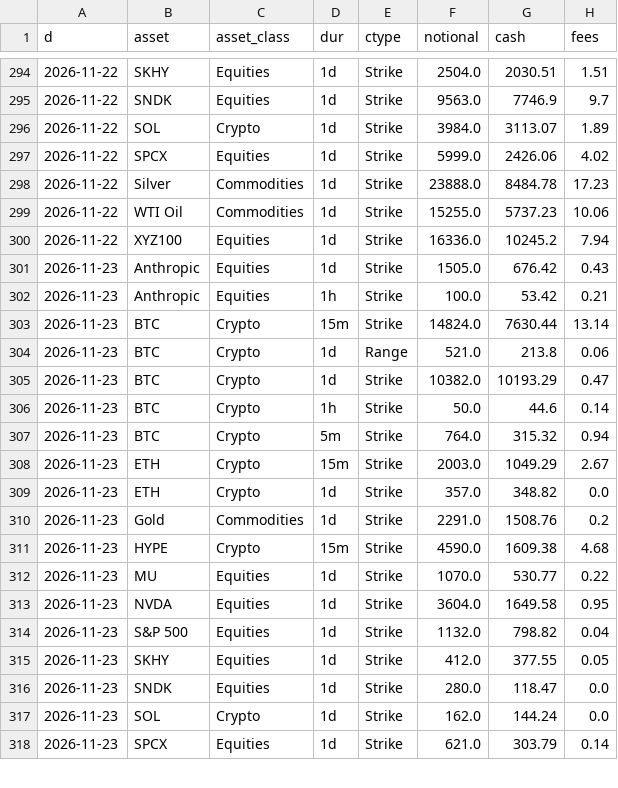
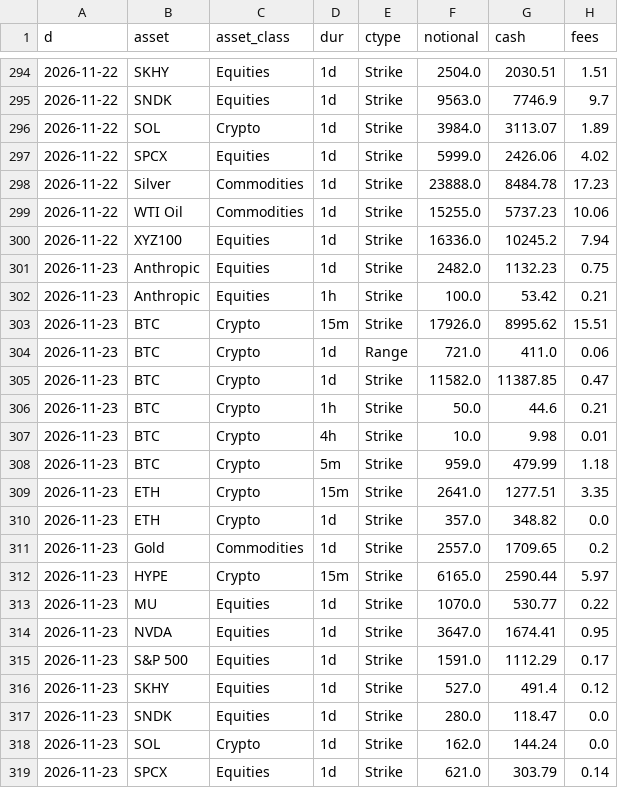
Before and after one commit to coreyjoshuamiller/prediction-market-public-metrics, a CSV file: data/hyperliquid_volume_daily.csv, drawn as a sheet; only a part is shown, gaps mark what is left out; the diff covers the shown part only.

```diff
--- a/data/hyperliquid_volume_daily.csv
+++ b/data/hyperliquid_volume_daily.csv
@@ -300,17 +300,18 @@ d,asset,asset_class,dur,ctype,notional,cash,fees
 2026-11-22,XYZ100,Equities,1d,Strike,16336.0,10245.2,7.94
-2026-11-23,Anthropic,Equities,1d,Strike,1505.0,676.42,0.43
+2026-11-23,Anthropic,Equities,1d,Strike,2482.0,1132.23,0.75
 2026-11-23,Anthropic,Equities,1h,Strike,100.0,53.42,0.21
-2026-11-23,BTC,Crypto,15m,Strike,14824.0,7630.44,13.14
-2026-11-23,BTC,Crypto,1d,Range,521.0,213.8,0.06
-2026-11-23,BTC,Crypto,1d,Strike,10382.0,10193.29,0.47
-2026-11-23,BTC,Crypto,1h,Strike,50.0,44.6,0.14
-2026-11-23,BTC,Crypto,5m,Strike,764.0,315.32,0.94
-2026-11-23,ETH,Crypto,15m,Strike,2003.0,1049.29,2.67
+2026-11-23,BTC,Crypto,15m,Strike,17926.0,8995.62,15.51
+2026-11-23,BTC,Crypto,1d,Range,721.0,411.0,0.06
+2026-11-23,BTC,Crypto,1d,Strike,11582.0,11387.85,0.47
+2026-11-23,BTC,Crypto,1h,Strike,50.0,44.6,0.21
+2026-11-23,BTC,Crypto,4h,Strike,10.0,9.98,0.01
+2026-11-23,BTC,Crypto,5m,Strike,959.0,479.99,1.18
+2026-11-23,ETH,Crypto,15m,Strike,2641.0,1277.51,3.35
 2026-11-23,ETH,Crypto,1d,Strike,357.0,348.82,0.0
-2026-11-23,Gold,Commodities,1d,Strike,2291.0,1508.76,0.2
-2026-11-23,HYPE,Crypto,15m,Strike,4590.0,1609.38,4.68
+2026-11-23,Gold,Commodities,1d,Strike,2557.0,1709.65,0.2
+2026-11-23,HYPE,Crypto,15m,Strike,6165.0,2590.44,5.97
 2026-11-23,MU,Equities,1d,Strike,1070.0,530.77,0.22
-2026-11-23,NVDA,Equities,1d,Strike,3604.0,1649.58,0.95
-2026-11-23,S&P 500,Equities,1d,Strike,1132.0,798.82,0.04
-2026-11-23,SKHY,Equities,1d,Strike,412.0,377.55,0.05
+2026-11-23,NVDA,Equities,1d,Strike,3647.0,1674.41,0.95
+2026-11-23,S&P 500,Equities,1d,Strike,1591.0,1112.29,0.17
+2026-11-23,SKHY,Equities,1d,Strike,527.0,491.4,0.12
 2026-11-23,SNDK,Equities,1d,Strike,280.0,118.47,0.0
```
Also changed, not shown: 5 edited cells elsewhere in this file, 4 other files.
